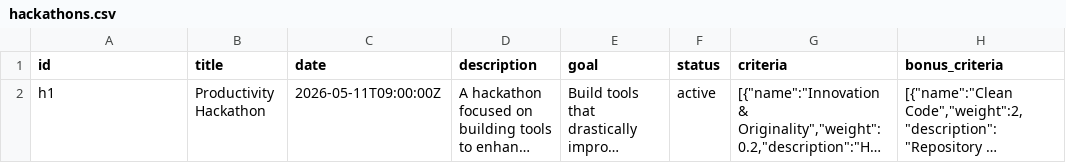
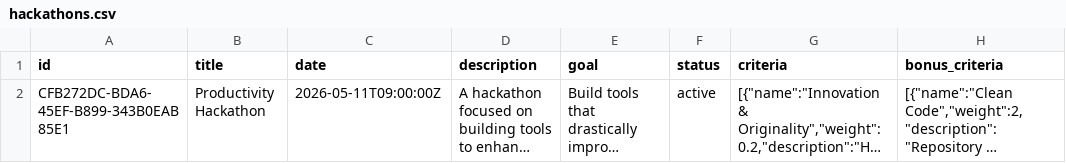
Before and after one commit to moficodes/hackathon-judge, a CSV file: hackathons.csv, drawn as a sheet; long unchanged cells end in …; the diff names each change by its address in the sheet, - before the commit and + after, or states it on an @@ line.

Commit message:
chore: add discovered cloud run projects for active hackathon

```diff
--- a/hackathons.csv
+++ b/hackathons.csv
-A2 (id): h1
+A2 (id): CFB272DC-BDA6-45EF-B899-343B0EAB85E1
```
Also changed, not shown: 1 other file.
